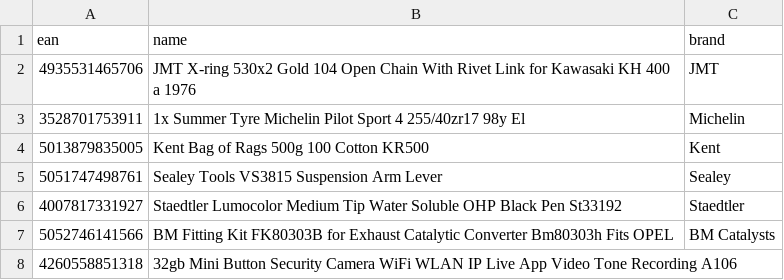
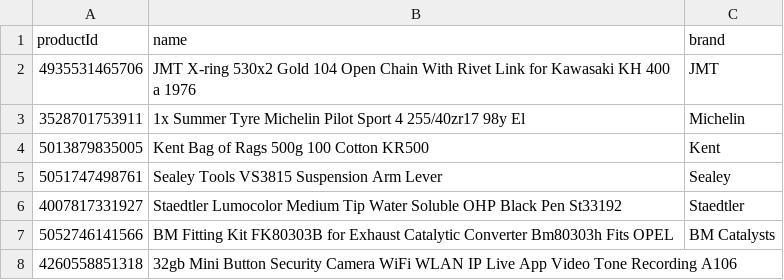
Before and after one commit to Nicolfo/AW2, a CSV file: LAB2/server/src/main/resources/SQL/Records/data.csv, drawn as a sheet; only a part is shown.

```diff
--- a/LAB2/server/src/main/resources/SQL/Records/data.csv
+++ b/LAB2/server/src/main/resources/SQL/Records/data.csv
@@ -1,2 +1,2 @@
-ean,name,brand
+productId,name,brand
 4935531465706,JMT X-ring 530x2 Gold 104 Open Chain With Rivet Link for Kawasaki KH 400 a 1976,JMT
```
Also changed, not shown: 19 other files.
